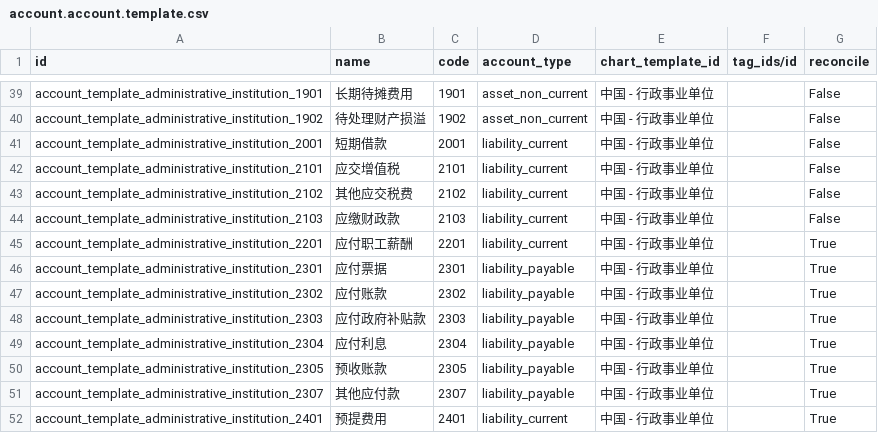
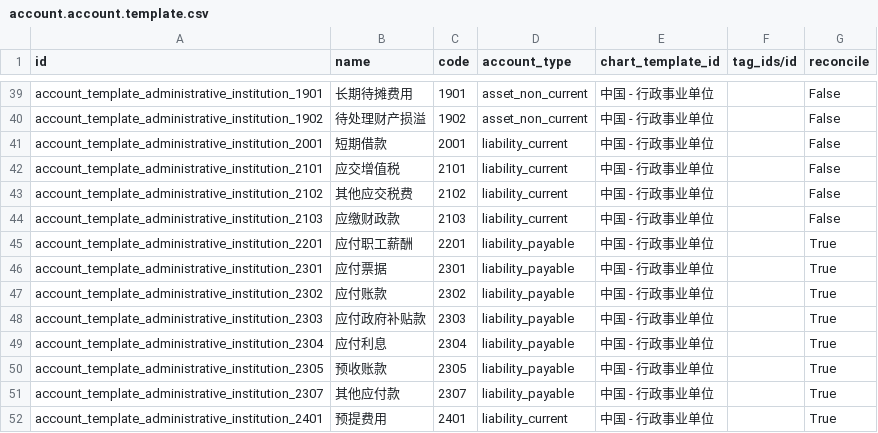
Before and after one commit to chr00tt/odoo-addons, a CSV file: l10n_cn_institution/data/account.account.template.csv, drawn as a sheet; only a part is shown, gaps mark what is left out.

```diff
--- a/l10n_cn_institution/data/account.account.template.csv
+++ b/l10n_cn_institution/data/account.account.template.csv
@@ -44,3 +44,3 @@
 "account_template_administrative_institution_2103","应缴财政款","2103","liability_current","中国 - 行政事业单位","","False"
-"account_template_administrative_institution_2201","应付职工薪酬","2201","liability_current","中国 - 行政事业单位","","True"
+"account_template_administrative_institution_2201","应付职工薪酬","2201","liability_payable","中国 - 行政事业单位","","True"
 "account_template_administrative_institution_2301","应付票据","2301","liability_payable","中国 - 行政事业单位","","True"
```
Also changed, not shown: l10n_cn_hospital/data/account.account.template.csv.
